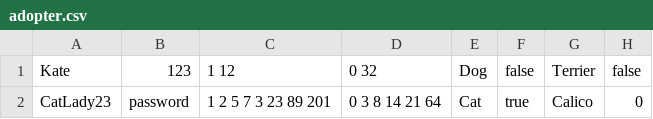
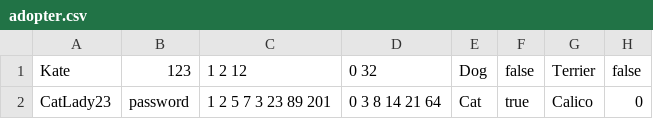
Before and after one commit to CS-205-S21/team_1_4, a CSV file: pet_tinder/database/00_build_db/adopter.csv, drawn as a sheet; only a part is shown; the diff names each change by its address in the sheet, - before the commit and + after, or states it on an @@ line.

```diff
--- a/pet_tinder/database/00_build_db/adopter.csv
+++ b/pet_tinder/database/00_build_db/adopter.csv
-C1: 1 12
+C1: 1 2 12
```
Also changed, not shown: pet_tinder/database/00_build_db/conversation.csv, 7 other files.
